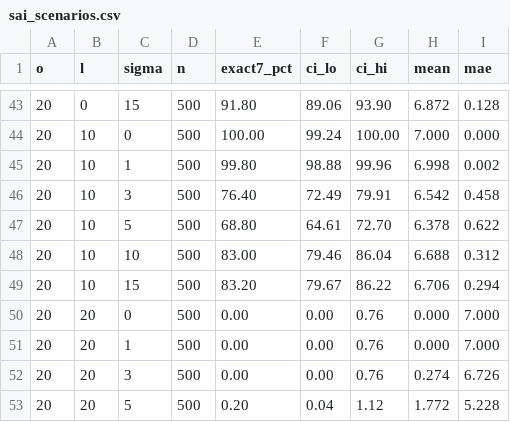
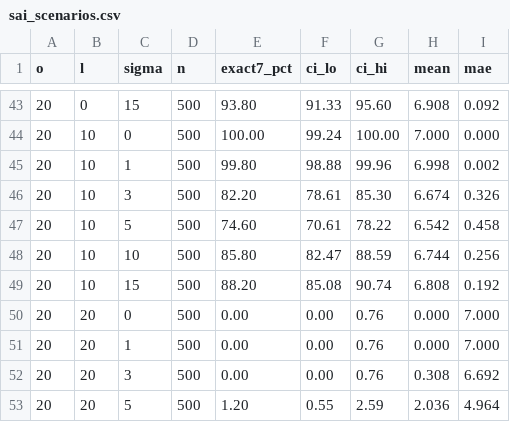
Before and after one commit to galihsidik86/mabrur, a CSV file: docs/accuracy-test/results/sai_scenarios.csv, drawn as a sheet; only a part is shown, gaps mark what is left out; the diff covers the shown part only.

```diff
--- a/docs/accuracy-test/results/sai_scenarios.csv
+++ b/docs/accuracy-test/results/sai_scenarios.csv
@@ -43,11 +43,11 @@ o,l,sigma,n,exact7_pct,ci_lo,ci_hi,mean,mae
-20,0,15,500,91.80,89.06,93.90,6.872,0.128
+20,0,15,500,93.80,91.33,95.60,6.908,0.092
 20,10,0,500,100.00,99.24,100.00,7.000,0.000
 20,10,1,500,99.80,98.88,99.96,6.998,0.002
-20,10,3,500,76.40,72.49,79.91,6.542,0.458
-20,10,5,500,68.80,64.61,72.70,6.378,0.622
-20,10,10,500,83.00,79.46,86.04,6.688,0.312
-20,10,15,500,83.20,79.67,86.22,6.706,0.294
+20,10,3,500,82.20,78.61,85.30,6.674,0.326
+20,10,5,500,74.60,70.61,78.22,6.542,0.458
+20,10,10,500,85.80,82.47,88.59,6.744,0.256
+20,10,15,500,88.20,85.08,90.74,6.808,0.192
 20,20,0,500,0.00,0.00,0.76,0.000,7.000
 20,20,1,500,0.00,0.00,0.76,0.000,7.000
-20,20,3,500,0.00,0.00,0.76,0.274,6.726
-20,20,5,500,0.20,0.04,1.12,1.772,5.228
+20,20,3,500,0.00,0.00,0.76,0.308,6.692
+20,20,5,500,1.20,0.55,2.59,2.036,4.964
```
Also changed, not shown: 1 added row, 1 removed row and 146 edited cells elsewhere in this file, docs/accuracy-test/results/analytic_check.csv, docs/accuracy-test/results/arafah_accuracy.csv, 15 other files.
